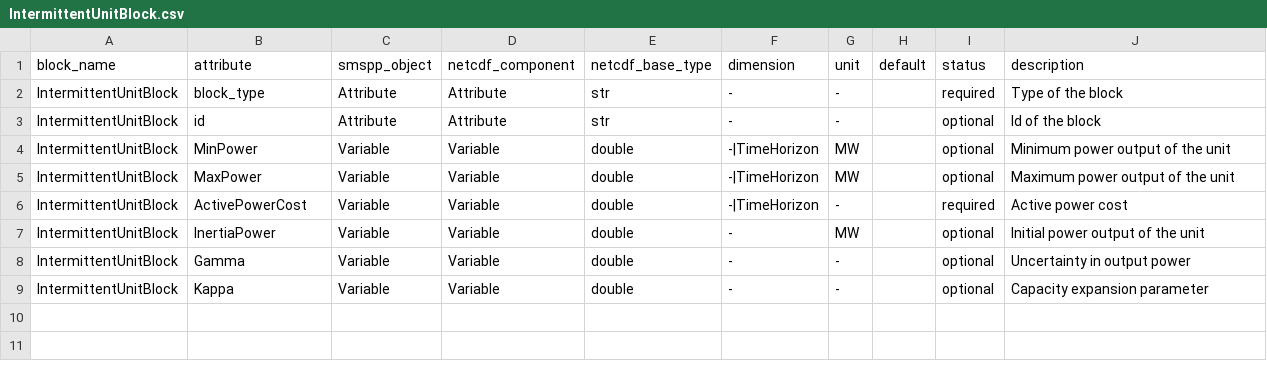
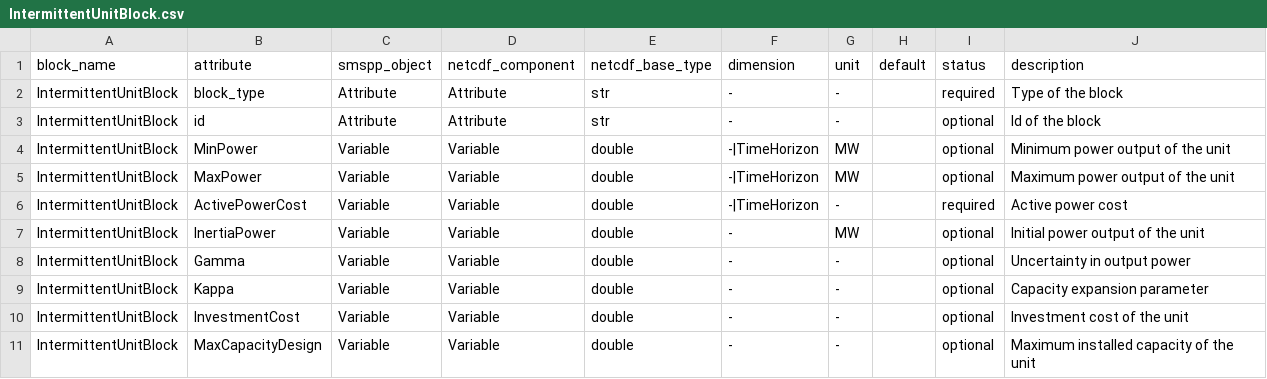
Before and after one commit to SPSUnipi/pySMSpp, a CSV file: pysmspp/data/blocks/IntermittentUnitBlock.csv, drawn as a sheet.

```diff
--- a/pysmspp/data/blocks/IntermittentUnitBlock.csv
+++ b/pysmspp/data/blocks/IntermittentUnitBlock.csv
@@ -9 +9,3 @@ IntermittentUnitBlock,Gamma,Variable,Variable,double,-,-,,optional,Uncertainty i
 IntermittentUnitBlock,Kappa,Variable,Variable,double,-,-,,optional,Capacity expansion parameter
+IntermittentUnitBlock,InvestmentCost,Variable,Variable,double,-,-,,optional,Investment cost of the unit
+IntermittentUnitBlock,MaxCapacityDesign,Variable,Variable,double,-,-,,optional,Maximum installed capacity of the unit
```
Also changed, not shown: pysmspp/data/blocks/BatteryUnitBlock.csv.
